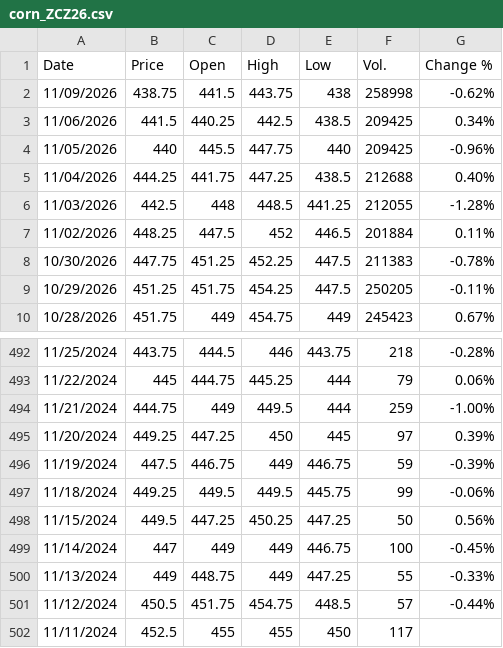
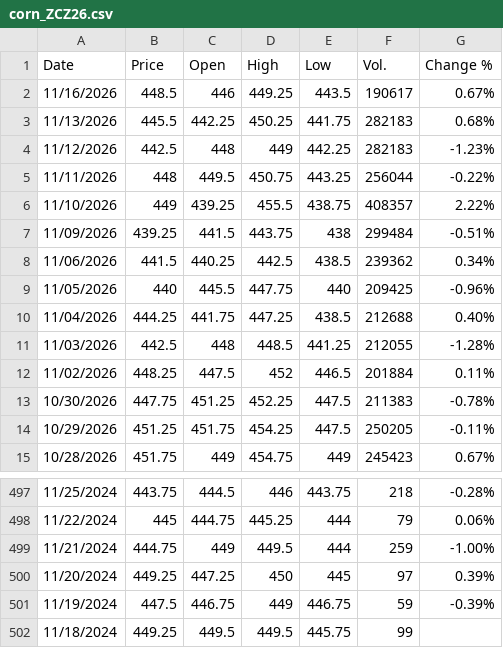
Before and after one commit to jfinfer1/lakefront-briefings, a CSV file: history/corn_ZCZ26.csv, drawn as a sheet; only a part is shown, gaps mark what is left out.

```diff
--- a/history/corn_ZCZ26.csv
+++ b/history/corn_ZCZ26.csv
@@ -1,4 +1,9 @@
 "Date","Price","Open","High","Low","Vol.","Change %"
-"11/09/2026","438.75","441.5","443.75","438","258998","-0.62%"
-"11/06/2026","441.5","440.25","442.5","438.5","209425","0.34%"
+"11/16/2026","448.5","446","449.25","443.5","190617","0.67%"
+"11/13/2026","445.5","442.25","450.25","441.75","282183","0.68%"
+"11/12/2026","442.5","448","449","442.25","282183","-1.23%"
+"11/11/2026","448","449.5","450.75","443.25","256044","-0.22%"
+"11/10/2026","449","439.25","455.5","438.75","408357","2.22%"
+"11/09/2026","439.25","441.5","443.75","438","299484","-0.51%"
+"11/06/2026","441.5","440.25","442.5","438.5","239362","0.34%"
 "11/05/2026","440","445.5","447.75","440","209425","-0.96%"
@@ -496,7 +501,2 @@
 "11/19/2024","447.5","446.75","449","446.75","59","-0.39%"
-"11/18/2024","449.25","449.5","449.5","445.75","99","-0.06%"
-"11/15/2024","449.5","447.25","450.25","447.25","50","0.56%"
-"11/14/2024","447","449","449","446.75","100","-0.45%"
-"11/13/2024","449","448.75","449","447.25","55","-0.33%"
-"11/12/2024","450.5","451.75","454.75","448.5","57","-0.44%"
-"11/11/2024","452.5","455","455","450","117",""
+"11/18/2024","449.25","449.5","449.5","445.75","99",""
```
Also changed, not shown: history/soybeans_ZSF27.csv, 1 other file.
